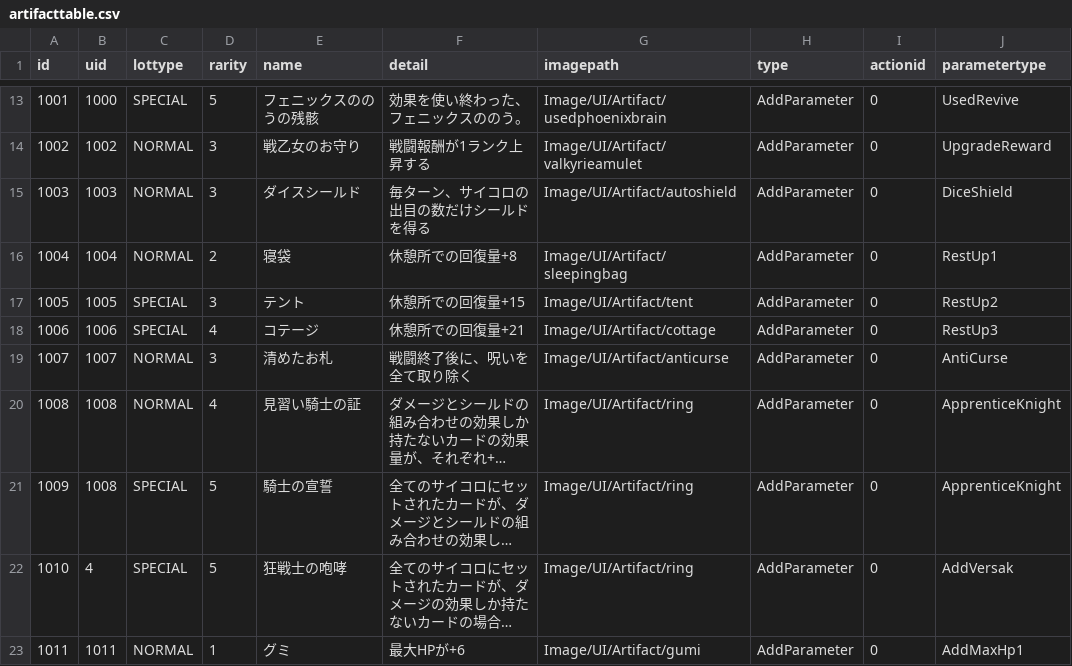
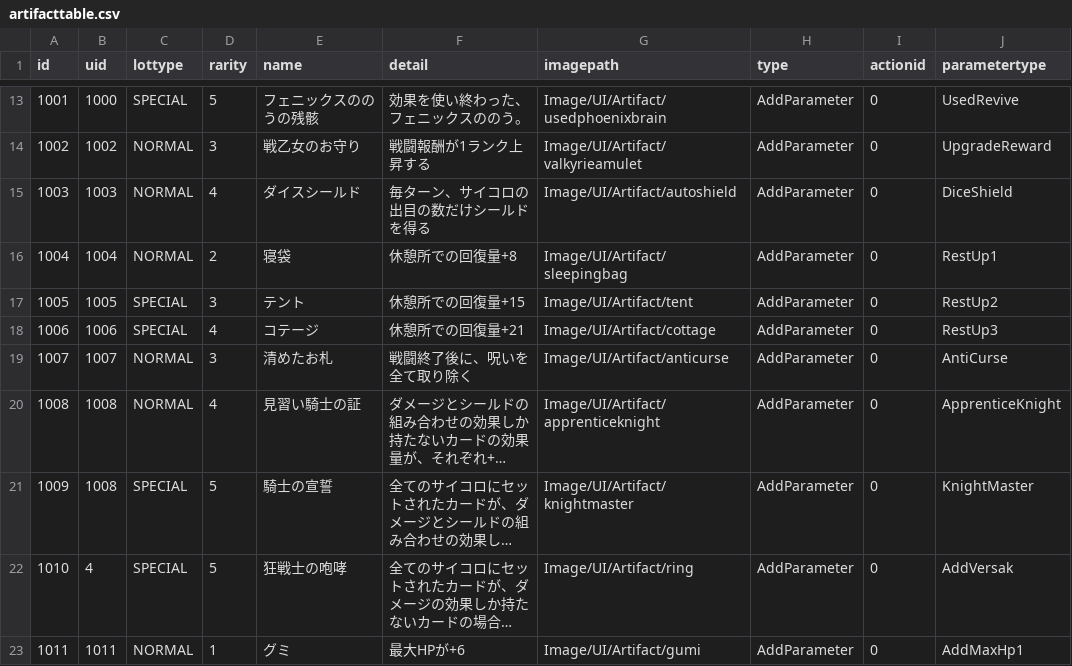
Before and after one commit to yamashita8655/STSLike, a CSV file: Assets/Resources/Csv/artifacttable.csv, drawn as a sheet; only a part is shown, gaps mark what is left out; long unchanged cells end in …; the diff names each change by its address in the sheet, - before the commit and + after, or states it on an @@ line.

```diff
--- a/Assets/Resources/Csv/artifacttable.csv
+++ b/Assets/Resources/Csv/artifacttable.csv
-D15 (rarity): 3
+D15 (rarity): 4
-G20 (imagepath): Image/UI/Artifact/ring
+G20 (imagepath): Image/UI/Artifact/apprenticeknight
-G21 (imagepath): Image/UI/Artifact/ring
+G21 (imagepath): Image/UI/Artifact/knightmaster
-J21 (parametertype): ApprenticeKnight
+J21 (parametertype): KnightMaster
```
Also changed, not shown: 9 other files.
